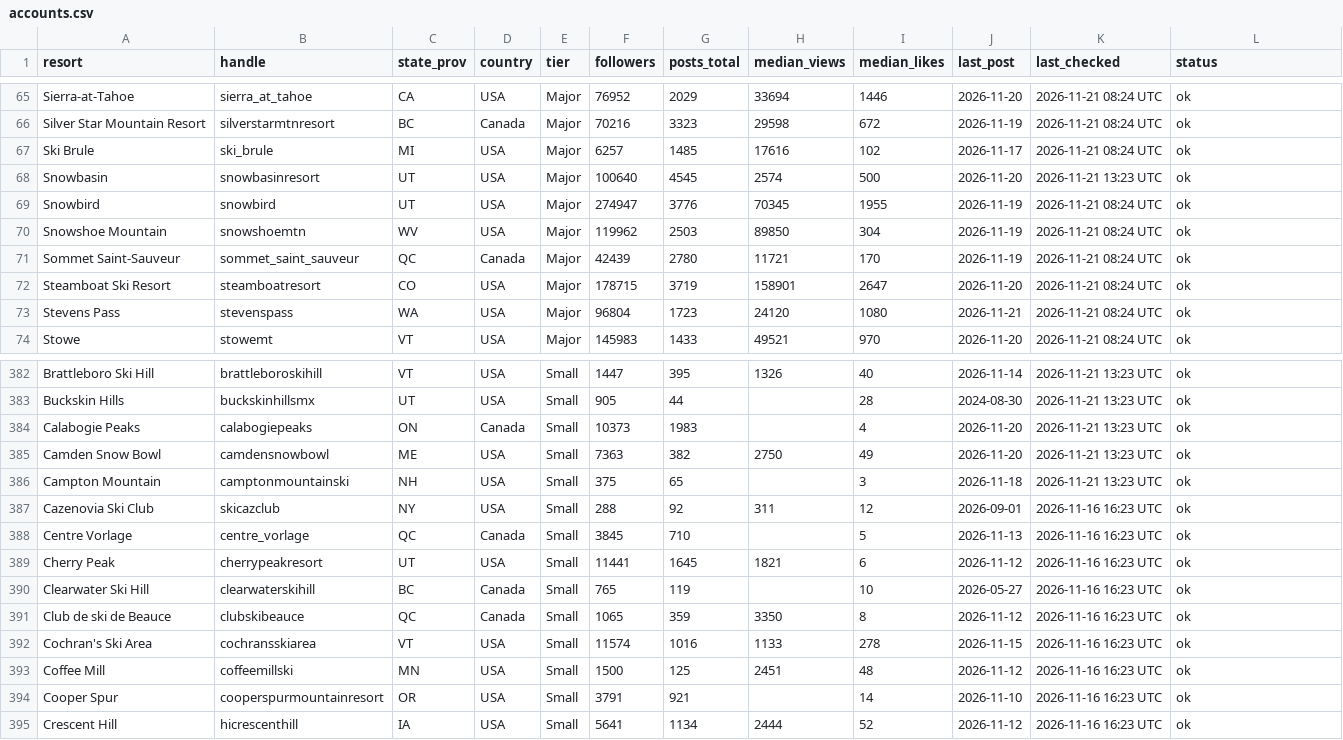
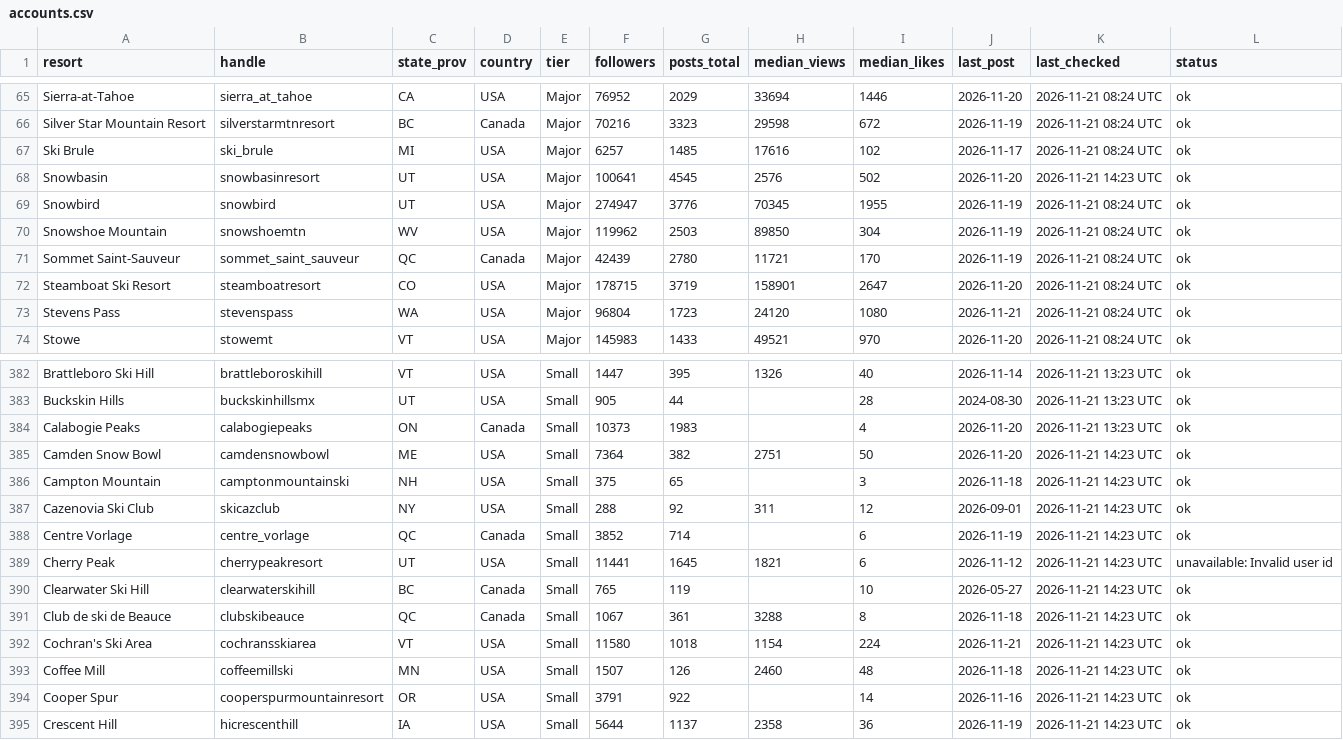
Before and after one commit to deanisaac06/Resort-Account-Tracking, a CSV file: data/accounts.csv, drawn as a sheet; only a part is shown, gaps mark what is left out; the diff covers the shown part only.

```diff
--- a/data/accounts.csv
+++ b/data/accounts.csv
@@ -67,3 +67,3 @@ Silver Star Mountain Resort,silverstarmtnresort,BC,Canada,Major,70216,3323,29598
 Ski Brule,ski_brule,MI,USA,Major,6257,1485,17616,102,2026-11-17,2026-11-21 08:24 UTC,ok
-Snowbasin,snowbasinresort,UT,USA,Major,100640,4545,2574,500,2026-11-20,2026-11-21 13:23 UTC,ok
+Snowbasin,snowbasinresort,UT,USA,Major,100641,4545,2576,502,2026-11-20,2026-11-21 14:23 UTC,ok
 Snowbird,snowbird,UT,USA,Major,274947,3776,70345,1955,2026-11-19,2026-11-21 08:24 UTC,ok
@@ -384,12 +384,12 @@ Buckskin Hills,buckskinhillsmx,UT,USA,Small,905,44,,28,2024-08-30,2026-11-21 13:
 Calabogie Peaks,calabogiepeaks,ON,Canada,Small,10373,1983,,4,2026-11-20,2026-11-21 13:23 UTC,ok
-Camden Snow Bowl,camdensnowbowl,ME,USA,Small,7363,382,2750,49,2026-11-20,2026-11-21 13:23 UTC,ok
-Campton Mountain,camptonmountainski,NH,USA,Small,375,65,,3,2026-11-18,2026-11-21 13:23 UTC,ok
-Cazenovia Ski Club,skicazclub,NY,USA,Small,288,92,311,12,2026-09-01,2026-11-16 16:23 UTC,ok
-Centre Vorlage,centre_vorlage,QC,Canada,Small,3845,710,,5,2026-11-13,2026-11-16 16:23 UTC,ok
-Cherry Peak,cherrypeakresort,UT,USA,Small,11441,1645,1821,6,2026-11-12,2026-11-16 16:23 UTC,ok
-Clearwater Ski Hill,clearwaterskihill,BC,Canada,Small,765,119,,10,2026-05-27,2026-11-16 16:23 UTC,ok
-Club de ski de Beauce,clubskibeauce,QC,Canada,Small,1065,359,3350,8,2026-11-12,2026-11-16 16:23 UTC,ok
-Cochran's Ski Area,cochransskiarea,VT,USA,Small,11574,1016,1133,278,2026-11-15,2026-11-16 16:23 UTC,ok
-Coffee Mill,coffeemillski,MN,USA,Small,1500,125,2451,48,2026-11-12,2026-11-16 16:23 UTC,ok
-Cooper Spur,cooperspurmountainresort,OR,USA,Small,3791,921,,14,2026-11-10,2026-11-16 16:23 UTC,ok
-Crescent Hill,hicrescenthill,IA,USA,Small,5641,1134,2444,52,2026-11-12,2026-11-16 16:23 UTC,ok
+Camden Snow Bowl,camdensnowbowl,ME,USA,Small,7364,382,2751,50,2026-11-20,2026-11-21 14:23 UTC,ok
+Campton Mountain,camptonmountainski,NH,USA,Small,375,65,,3,2026-11-18,2026-11-21 14:23 UTC,ok
+Cazenovia Ski Club,skicazclub,NY,USA,Small,288,92,311,12,2026-09-01,2026-11-21 14:23 UTC,ok
+Centre Vorlage,centre_vorlage,QC,Canada,Small,3852,714,,6,2026-11-19,2026-11-21 14:23 UTC,ok
+Cherry Peak,cherrypeakresort,UT,USA,Small,11441,1645,1821,6,2026-11-12,2026-11-21 14:23 UTC,unavailable: Invalid user id
+Clearwater Ski Hill,clearwaterskihill,BC,Canada,Small,765,119,,10,2026-05-27,2026-11-21 14:23 UTC,ok
+Club de ski de Beauce,clubskibeauce,QC,Canada,Small,1067,361,3288,8,2026-11-18,2026-11-21 14:23 UTC,ok
+Cochran's Ski Area,cochransskiarea,VT,USA,Small,11580,1018,1154,224,2026-11-21,2026-11-21 14:23 UTC,ok
+Coffee Mill,coffeemillski,MN,USA,Small,1507,126,2460,48,2026-11-18,2026-11-21 14:23 UTC,ok
+Cooper Spur,cooperspurmountainresort,OR,USA,Small,3791,922,,14,2026-11-16,2026-11-21 14:23 UTC,ok
+Crescent Hill,hicrescenthill,IA,USA,Small,5644,1137,2358,36,2026-11-19,2026-11-21 14:23 UTC,ok
```
Also changed, not shown: 141 edited cells elsewhere in this file, 1 other file.
